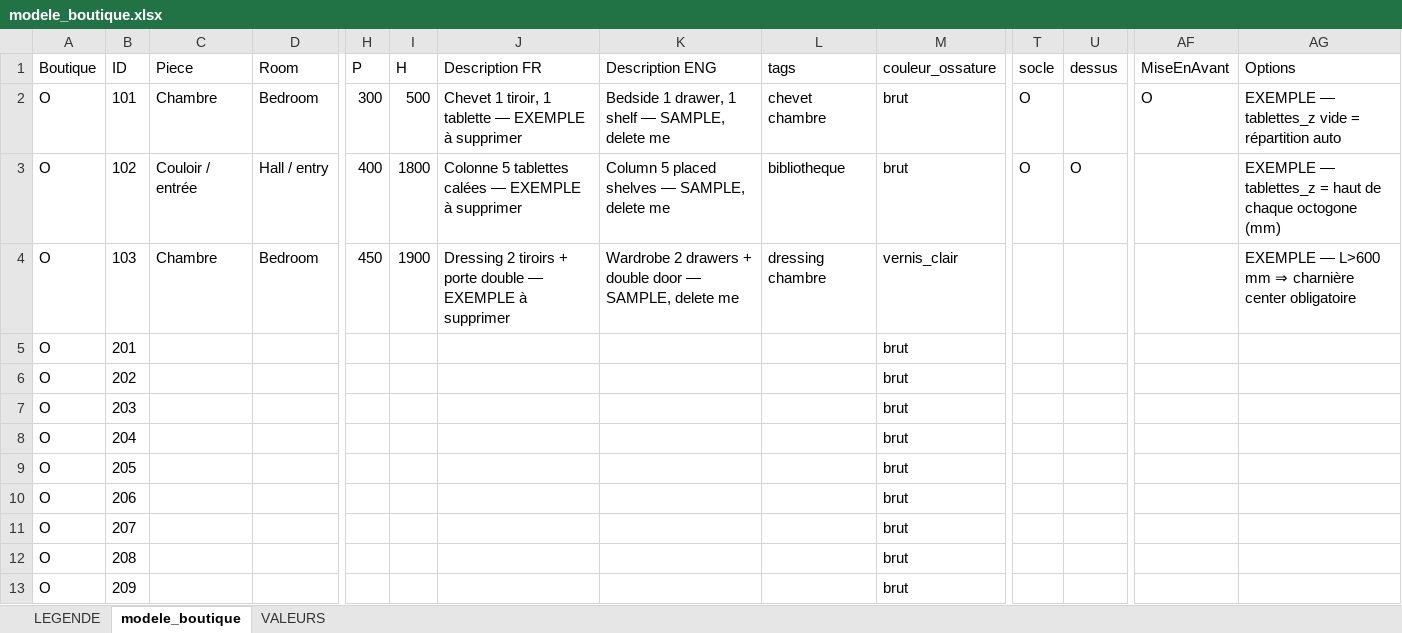
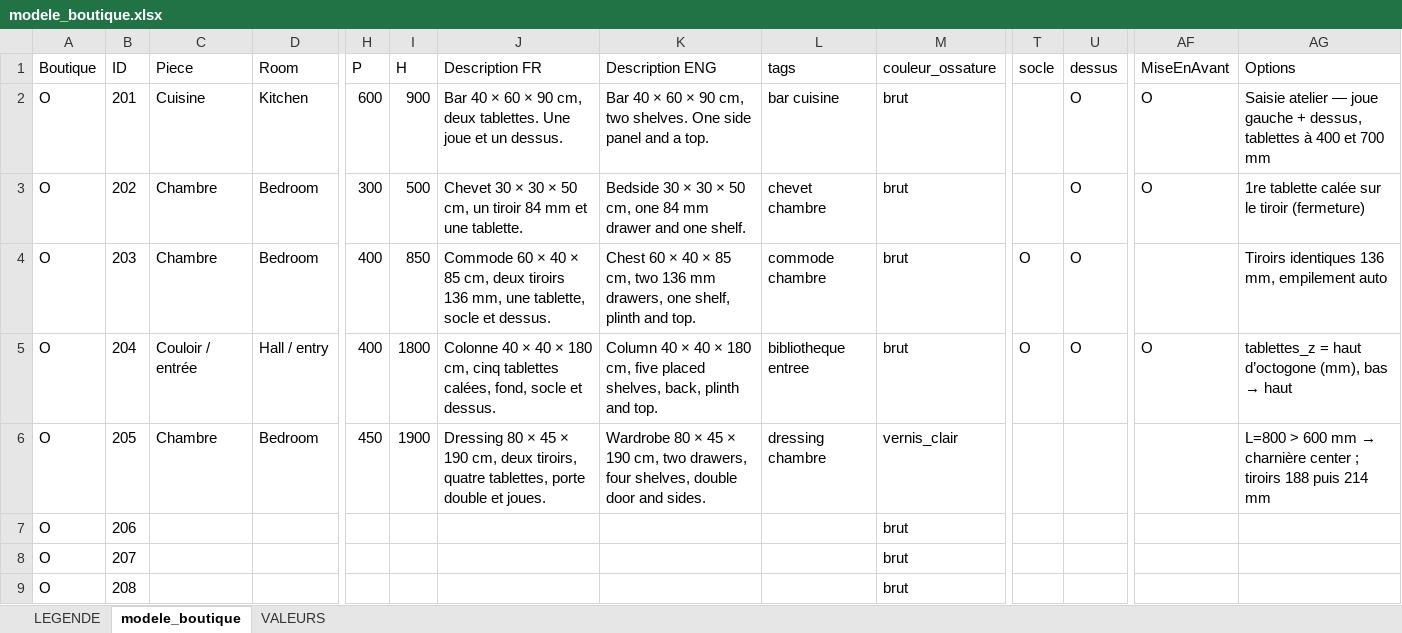
Before and after one commit to Erwin67000/WEB, an Excel workbook: public/catalogue/modele_boutique.xlsx, sheet modele_boutique, drawn as a sheet; only a part is shown, gaps mark what is left out; the shorter side is filled out with more unchanged rows; values as stored, in another font and other column widths than the file's, no borders; removed rows and columns are numbered as before the commit, all else as after; rows hold the shown columns only; the diff names each change by its address in the sheet, - before the commit and + after, or states it on an @@ line.

Commit message:
BOUTIQUE V2

```diff
--- a/public/catalogue/modele_boutique.xlsx (sheet modele_boutique)
+++ b/public/catalogue/modele_boutique.xlsx (sheet modele_boutique)
+row 2: O | 201 | Cuisine | Kitchen | 600 | 900 | Bar 40 × 60 × 90 cm, deux tablettes. Une joue et un dessus. | Bar 40 × 60 × 90 cm, two shelves. One side panel and a top. | bar cuisine | brut |  | O | O | Saisie atelier — joue gauche + dessus, tablettes à 400 et 700 mm
-B3 (ID): 101
+B3 (ID): 202
-J3 (Description FR): Chevet 1 tiroir, 1 tablette — EXEMPLE à supprimer
+J3 (Description FR): Chevet 30 × 30 × 50 cm, un tiroir 84 mm et une tablette.
-K3 (Description ENG): Bedside 1 drawer, 1 shelf — SAMPLE, delete me
+K3 (Description ENG): Bedside 30 × 30 × 50 cm, one 84 mm drawer and one shelf.
-T3 (socle): O
+T3 (socle): (empty)
-U3 (dessus): (empty)
+U3 (dessus): O
-AG3 (Options): EXEMPLE — tablettes_z vide = répartition auto
+AG3 (Options): 1re tablette calée sur le tiroir (fermeture)
+row 4: O | 203 | Chambre | Bedroom | 400 | 850 | Commode 60 × 40 × 85 cm, deux tiroirs 136 mm, une tablette, socle et dessus. | Chest 60 × 40 × 85 cm, two 136 mm drawers, one shelf, plinth and top. | commode chambre | brut | O | O |  | Tiroirs identiques 136 mm, empilement auto
-B5 (ID): 102
+B5 (ID): 204
-J5 (Description FR): Colonne 5 tablettes calées — EXEMPLE à supprimer
+J5 (Description FR): Colonne 40 × 40 × 180 cm, cinq tablettes calées, fond, socle et dessus.
-K5 (Description ENG): Column 5 placed shelves — SAMPLE, delete me
+K5 (Description ENG): Column 40 × 40 × 180 cm, five placed shelves, back, plinth and top.
-L5 (tags): bibliotheque
+L5 (tags): bibliotheque entree
-AF5 (MiseEnAvant): (empty)
+AF5 (MiseEnAvant): O
@@ AG5 (Options): EXEMPLE — tablettes_z = haut de chaque octogone (mm) → tablettes_z = haut d’octogone (mm), bas → haut @@
-B6 (ID): 103
+B6 (ID): 205
-J6 (Description FR): Dressing 2 tiroirs + porte double — EXEMPLE à supprimer
+J6 (Description FR): Dressing 80 × 45 × 190 cm, deux tiroirs, quatre tablettes, porte double et joues.
-K6 (Description ENG): Wardrobe 2 drawers + double door — SAMPLE, delete me
+K6 (Description ENG): Wardrobe 80 × 45 × 190 cm, two drawers, four shelves, double door and sides.
@@ AG6 (Options): EXEMPLE — L>600 mm ⇒ charnière center obligatoire → L=800 > 600 mm → charnière center ; tiroirs 188 puis 214 mm @@
-row 5: O | 201 |  |  |  |  |  |  |  | brut
-row 6: O | 202 |  |  |  |  |  |  |  | brut
-row 7: O | 203 |  |  |  |  |  |  |  | brut
-row 8: O | 204 |  |  |  |  |  |  |  | brut
-row 9: O | 205 |  |  |  |  |  |  |  | brut
```
Also changed, not shown: sheet LEGENDE, sheet VALEURS, 4 other files.
